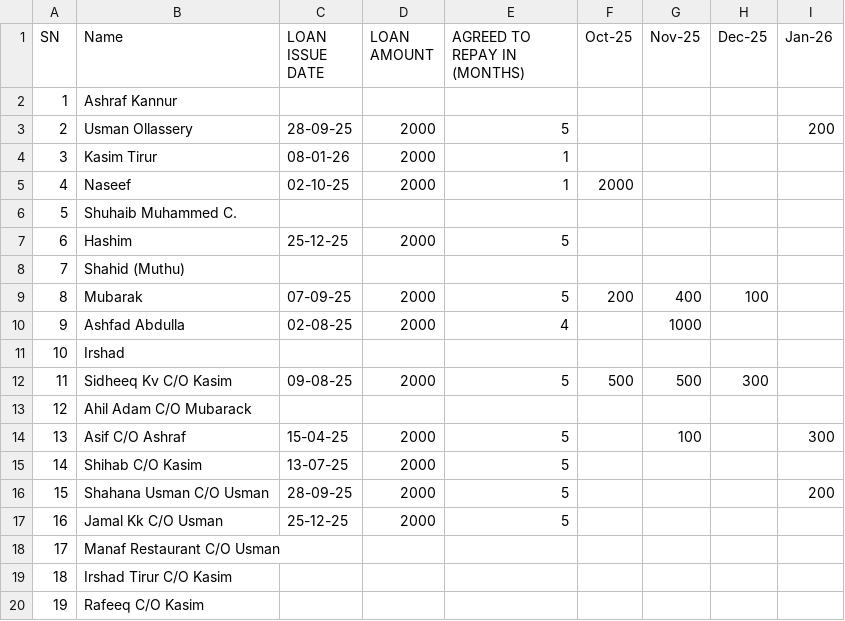
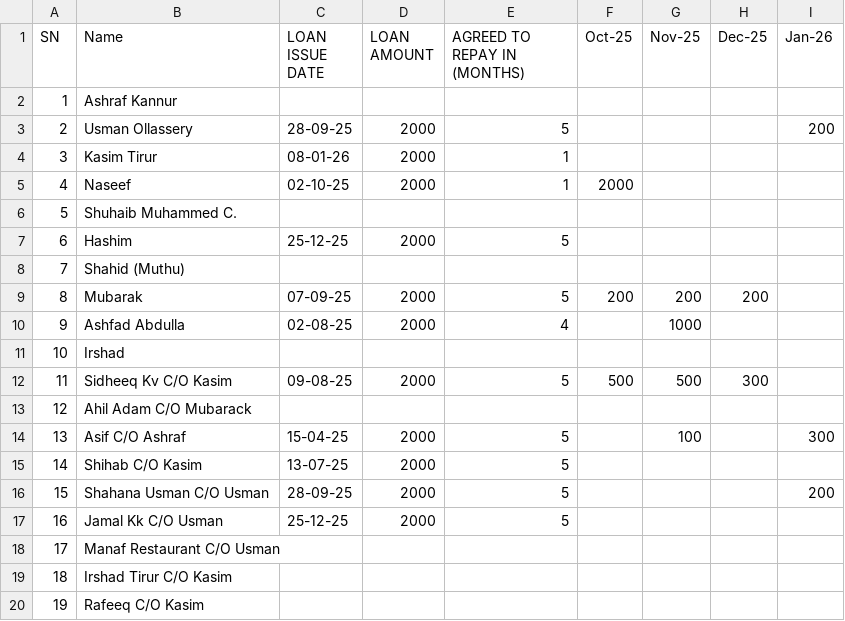
Before and after one commit to inventory-choco/avadhi-nidhi-v2, a CSV file: Loan.csv, drawn as a sheet.

```diff
--- a/Loan.csv
+++ b/Loan.csv
@@ -8,3 +8,3 @@ SN,Name,LOAN ISSUE DATE,LOAN AMOUNT,AGREED TO REPAY IN (MONTHS),Oct-25,Nov-25,De
 7,Shahid (Muthu),,,,,,,
-8,Mubarak,07-09-25,2000,5,200,400,100,
+8,Mubarak,07-09-25,2000,5,200,200,200,
 9,Ashfad Abdulla,02-08-25,2000,4,,1000,,
```
Also changed, not shown: 2025_payments.csv.
